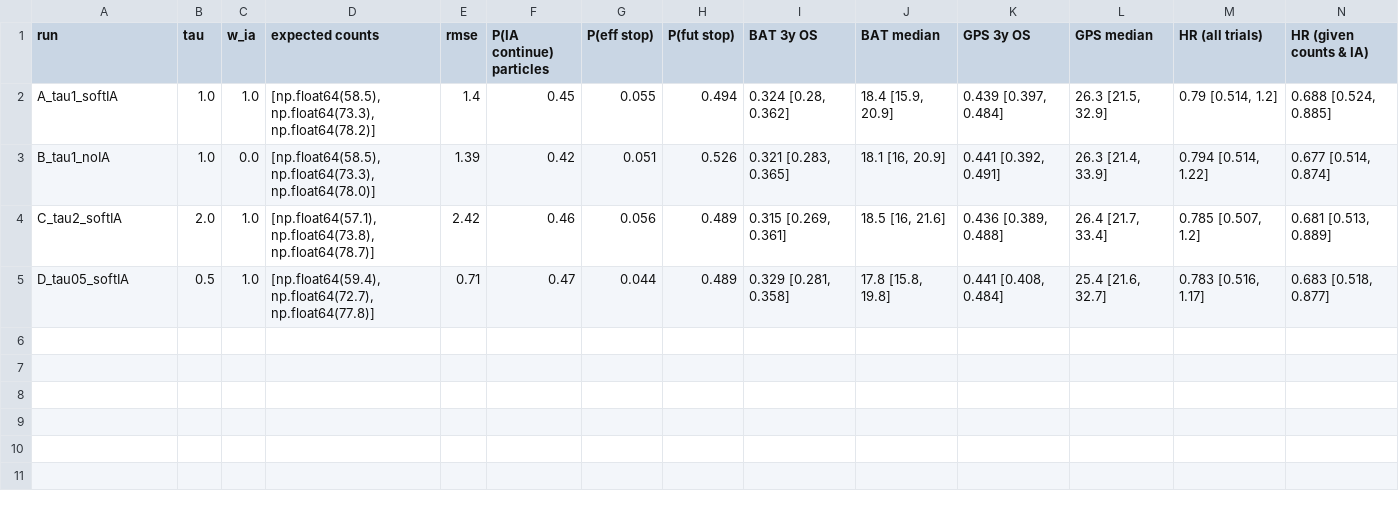
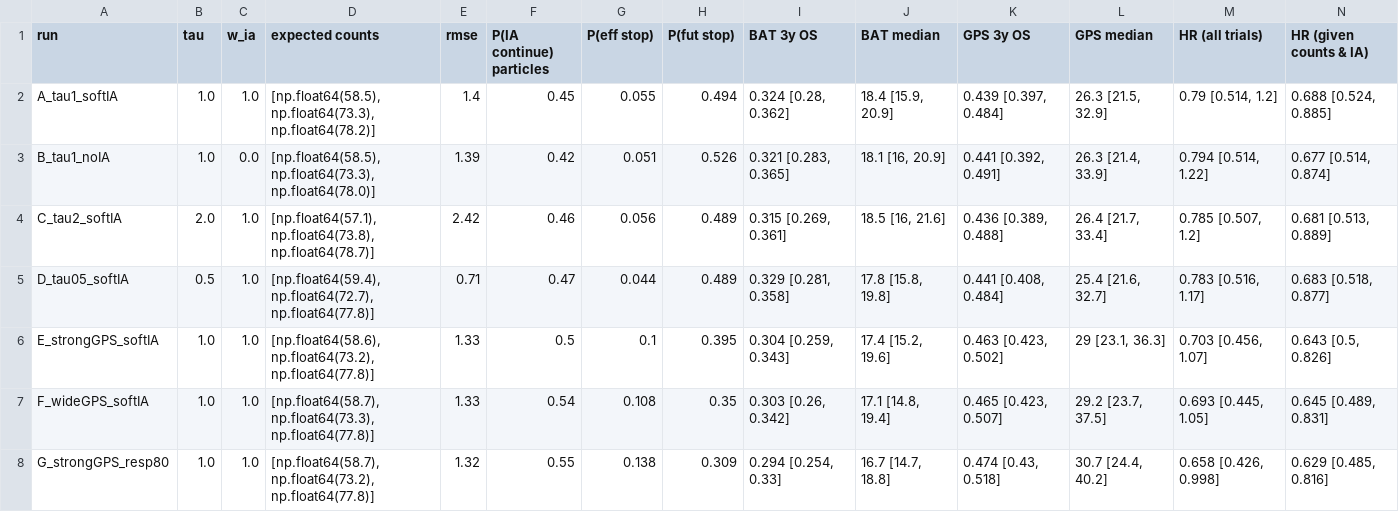
Before and after one commit to Shad0wSeven/sellas, a CSV file: results_v2/smc3_summary.csv, drawn as a sheet; only a part is shown; rows hold the shown columns only; the diff names each change by its address in the sheet, - before the commit and + after, or states it on an @@ line.

```diff
--- a/results_v2/smc3_summary.csv
+++ b/results_v2/smc3_summary.csv
+row 6: E_strongGPS_softIA | 1.0 | 1.0 | [np.float64(58.6), np.float64(73.2), np.float64(77.8)] | 1.33 | 0.5 | 0.1 | 0.395 | 0.304 [0.259, 0.343] | 17.4 [15.2, 19.6] | 0.463 [0.423, 0.502] | 29 [23.1, 36.3] | 0.703 [0.456, 1.07] | 0.643 [0.5, 0.826]
+row 7: F_wideGPS_softIA | 1.0 | 1.0 | [np.float64(58.7), np.float64(73.3), np.float64(77.8)] | 1.33 | 0.54 | 0.108 | 0.35 | 0.303 [0.26, 0.342] | 17.1 [14.8, 19.4] | 0.465 [0.423, 0.507] | 29.2 [23.7, 37.5] | 0.693 [0.445, 1.05] | 0.645 [0.489, 0.831]
+row 8: G_strongGPS_resp80 | 1.0 | 1.0 | [np.float64(58.7), np.float64(73.2), np.float64(77.8)] | 1.32 | 0.55 | 0.138 | 0.309 | 0.294 [0.254, 0.33] | 16.7 [14.7, 18.8] | 0.474 [0.43, 0.518] | 30.7 [24.4, 40.2] | 0.658 [0.426, 0.998] | 0.629 [0.485, 0.816]
```
Also changed, not shown: 6 other files.
